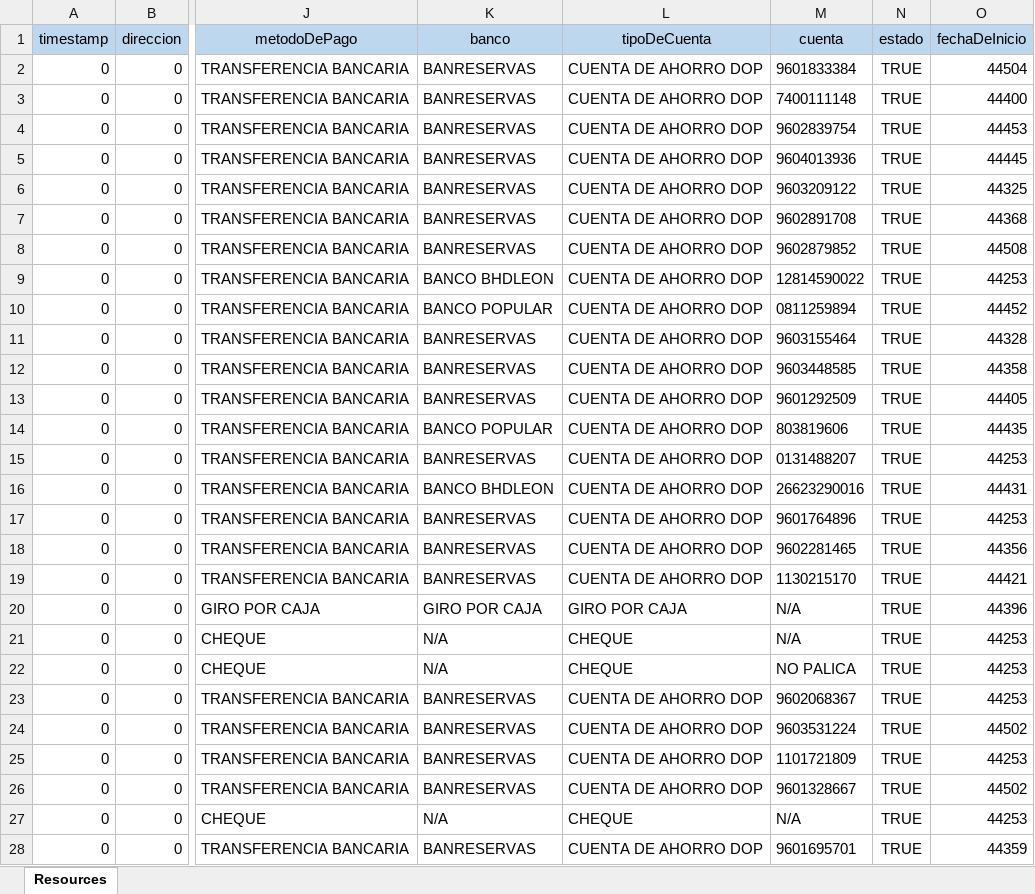
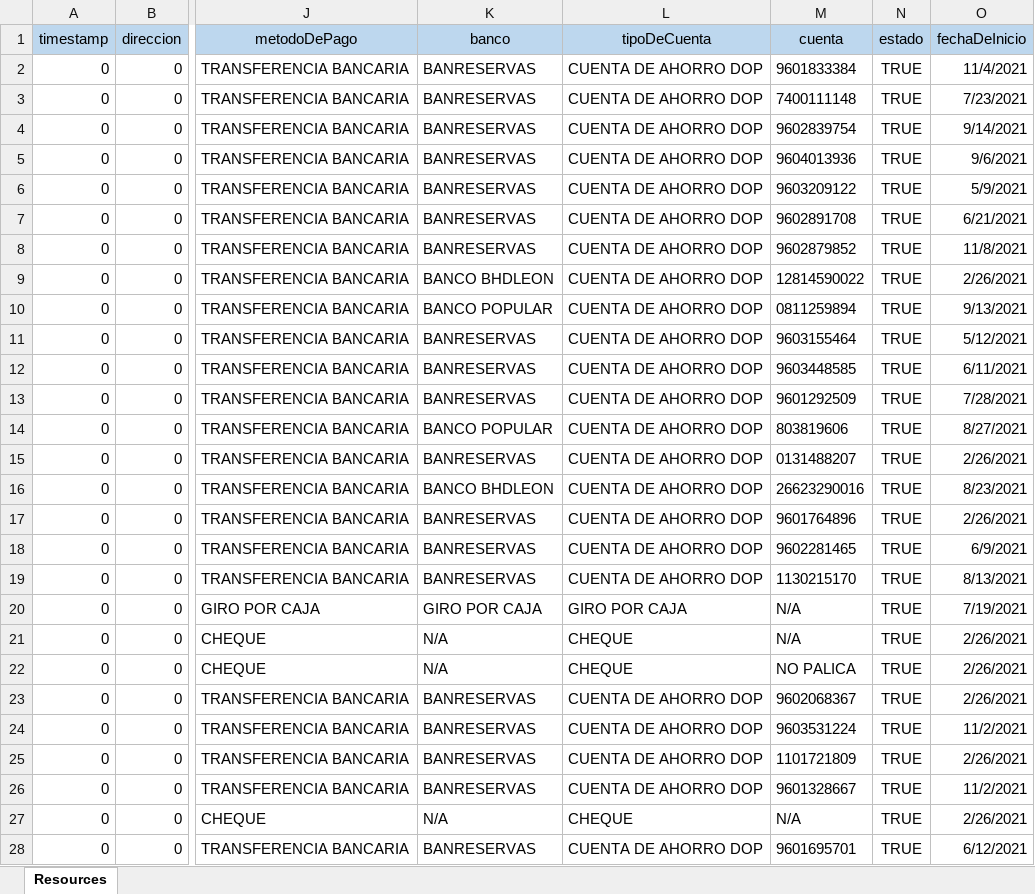
Before and after one commit to LuizBreak/Nomina, an Excel workbook: assets/data/ExcelToJson.resources.xlsx, sheet Resources, drawn as a sheet; only a part is shown, gaps mark what is left out; values as stored, in another font and other column widths than the file's, no borders; the diff covers the shown part only; the diff names each change by its address in the sheet, - before the commit and + after, or states it on an @@ line.

```diff
--- a/assets/data/ExcelToJson.resources.xlsx (sheet Resources)
+++ b/assets/data/ExcelToJson.resources.xlsx (sheet Resources)
-O2 (fechaDeInicio): 44504
+O2 (fechaDeInicio): 11/4/2021
-O3 (fechaDeInicio): 44400
+O3 (fechaDeInicio): 7/23/2021
-O4 (fechaDeInicio): 44453
+O4 (fechaDeInicio): 9/14/2021
-O5 (fechaDeInicio): 44445
+O5 (fechaDeInicio): 9/6/2021
-O6 (fechaDeInicio): 44325
+O6 (fechaDeInicio): 5/9/2021
-O7 (fechaDeInicio): 44368
+O7 (fechaDeInicio): 6/21/2021
-O8 (fechaDeInicio): 44508
+O8 (fechaDeInicio): 11/8/2021
-O9 (fechaDeInicio): 44253
+O9 (fechaDeInicio): 2/26/2021
-O10 (fechaDeInicio): 44452
+O10 (fechaDeInicio): 9/13/2021
-O11 (fechaDeInicio): 44328
+O11 (fechaDeInicio): 5/12/2021
-O12 (fechaDeInicio): 44358
+O12 (fechaDeInicio): 6/11/2021
-O13 (fechaDeInicio): 44405
+O13 (fechaDeInicio): 7/28/2021
-O14 (fechaDeInicio): 44435
+O14 (fechaDeInicio): 8/27/2021
-O15 (fechaDeInicio): 44253
+O15 (fechaDeInicio): 2/26/2021
-O16 (fechaDeInicio): 44431
+O16 (fechaDeInicio): 8/23/2021
-O17 (fechaDeInicio): 44253
+O17 (fechaDeInicio): 2/26/2021
-O18 (fechaDeInicio): 44356
+O18 (fechaDeInicio): 6/9/2021
-O19 (fechaDeInicio): 44421
+O19 (fechaDeInicio): 8/13/2021
-O20 (fechaDeInicio): 44396
+O20 (fechaDeInicio): 7/19/2021
-O21:O23 (fechaDeInicio): 44253
+O21:O23 (fechaDeInicio): 2/26/2021
-O24 (fechaDeInicio): 44502
+O24 (fechaDeInicio): 11/2/2021
-O25 (fechaDeInicio): 44253
+O25 (fechaDeInicio): 2/26/2021
-O26 (fechaDeInicio): 44502
+O26 (fechaDeInicio): 11/2/2021
-O27 (fechaDeInicio): 44253
+O27 (fechaDeInicio): 2/26/2021
-O28 (fechaDeInicio): 44359
+O28 (fechaDeInicio): 6/12/2021
```
Also changed, not shown: 177 edited cells elsewhere in this sheet, assets/data/ExcelToJson.NominaOnly.xlsx, 4 other files.
